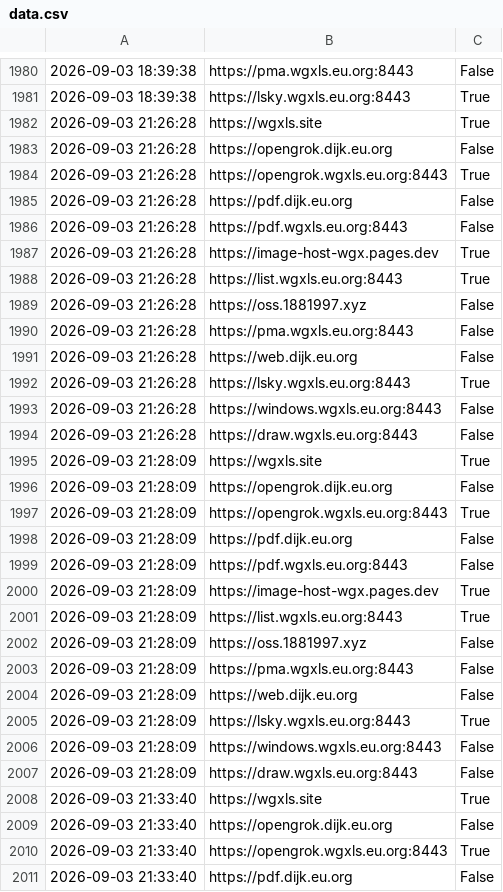
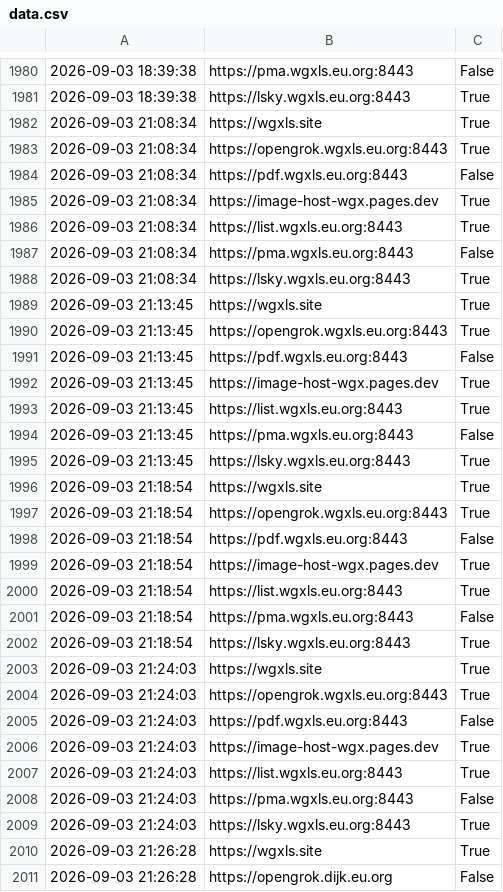
Before and after one commit to WANG-Guangxin/wang-guangxin.github.io, a CSV file: data.csv, drawn as a sheet; only a part is shown, gaps mark what is left out; the shorter side is filled out with more unchanged rows; the diff covers the shown part only; the diff names each change by its address in the sheet, - before the commit and + after, or states it on an @@ line.

```diff
--- a/data.csv
+++ b/data.csv
+row 1982: 2026-09-03 21:08:34 | https://wgxls.site | True
+row 1983: 2026-09-03 21:08:34 | https://opengrok.wgxls.eu.org:8443 | True
+row 1984: 2026-09-03 21:08:34 | https://pdf.wgxls.eu.org:8443 | False
+row 1985: 2026-09-03 21:08:34 | https://image-host-wgx.pages.dev | True
+row 1986: 2026-09-03 21:08:34 | https://list.wgxls.eu.org:8443 | True
+row 1987: 2026-09-03 21:08:34 | https://pma.wgxls.eu.org:8443 | False
+row 1988: 2026-09-03 21:08:34 | https://lsky.wgxls.eu.org:8443 | True
+row 1989: 2026-09-03 21:13:45 | https://wgxls.site | True
+row 1990: 2026-09-03 21:13:45 | https://opengrok.wgxls.eu.org:8443 | True
+row 1991: 2026-09-03 21:13:45 | https://pdf.wgxls.eu.org:8443 | False
+row 1992: 2026-09-03 21:13:45 | https://image-host-wgx.pages.dev | True
+row 1993: 2026-09-03 21:13:45 | https://list.wgxls.eu.org:8443 | True
+row 1994: 2026-09-03 21:13:45 | https://pma.wgxls.eu.org:8443 | False
+row 1995: 2026-09-03 21:13:45 | https://lsky.wgxls.eu.org:8443 | True
+row 1996: 2026-09-03 21:18:54 | https://wgxls.site | True
+row 1997: 2026-09-03 21:18:54 | https://opengrok.wgxls.eu.org:8443 | True
+row 1998: 2026-09-03 21:18:54 | https://pdf.wgxls.eu.org:8443 | False
+row 1999: 2026-09-03 21:18:54 | https://image-host-wgx.pages.dev | True
+row 2000: 2026-09-03 21:18:54 | https://list.wgxls.eu.org:8443 | True
+row 2001: 2026-09-03 21:18:54 | https://pma.wgxls.eu.org:8443 | False
+row 2002: 2026-09-03 21:18:54 | https://lsky.wgxls.eu.org:8443 | True
+row 2003: 2026-09-03 21:24:03 | https://wgxls.site | True
+row 2004: 2026-09-03 21:24:03 | https://opengrok.wgxls.eu.org:8443 | True
+row 2005: 2026-09-03 21:24:03 | https://pdf.wgxls.eu.org:8443 | False
+row 2006: 2026-09-03 21:24:03 | https://image-host-wgx.pages.dev | True
+row 2007: 2026-09-03 21:24:03 | https://list.wgxls.eu.org:8443 | True
+row 2008: 2026-09-03 21:24:03 | https://pma.wgxls.eu.org:8443 | False
+row 2009: 2026-09-03 21:24:03 | https://lsky.wgxls.eu.org:8443 | True
```
Also changed, not shown: 7 added rows elsewhere in this file, 1 other file.
